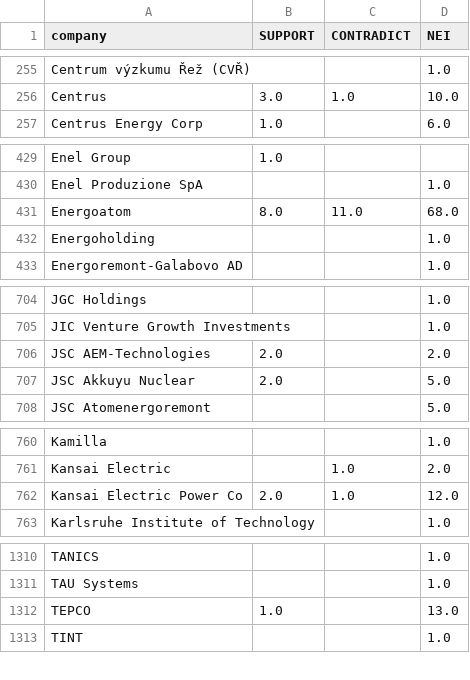
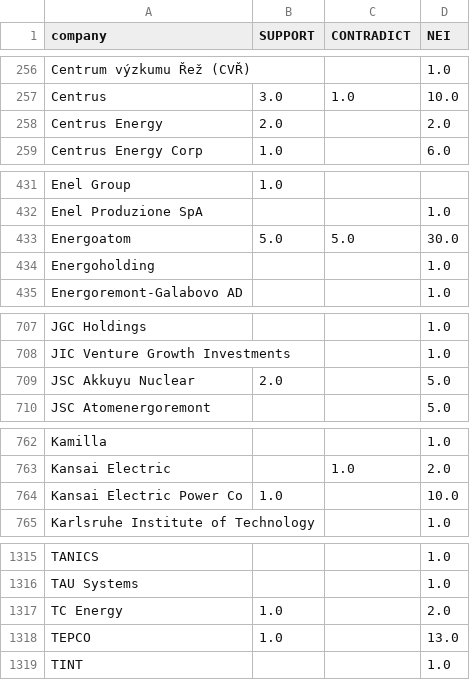
Before and after one commit to ongks1999-creator/fyp, a CSV file: company_names.csv, drawn as a sheet; only a part is shown, gaps mark what is left out; the diff covers the shown part only.

```diff
--- a/company_names.csv
+++ b/company_names.csv
@@ -256,2 +257,3 @@ Centrum výzkumu Řež (CVŘ),,,1.0
 Centrus,3.0,1.0,10.0
+Centrus Energy,2.0,,2.0
 Centrus Energy Corp,1.0,,6.0
@@ -430,3 +432,3 @@ Enel Group,1.0,,
 Enel Produzione SpA,,,1.0
-Energoatom,8.0,11.0,68.0
+Energoatom,5.0,5.0,30.0
 Energoholding,,,1.0
@@ -705,3 +708,2 @@ JGC Holdings,,,1.0
 JIC Venture Growth Investments,,,1.0
-JSC AEM-Technologies,2.0,,2.0
 JSC Akkuyu Nuclear,2.0,,5.0
@@ -761,3 +763,3 @@ Kamilla,,,1.0
 Kansai Electric,,1.0,2.0
-Kansai Electric Power Co,2.0,1.0,12.0
+Kansai Electric Power Co,1.0,,10.0
 Karlsruhe Institute of Technology,,,1.0
@@ -1311,2 +1316,3 @@ TANICS,,,1.0
 TAU Systems,,,1.0
+TC Energy,1.0,,2.0
 TEPCO,1.0,,13.0
```
Also changed, not shown: 11 added rows, 2 removed rows and 15 edited cells elsewhere in this file, 4 other files.
